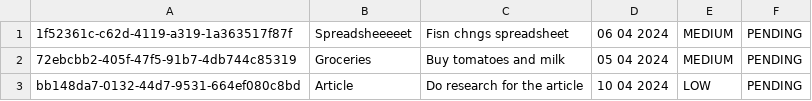
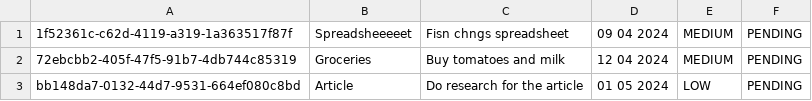
Before and after one commit to RenWro/ProjetoFinalTecnicasPogramacao, a CSV file: src/db/tasks.csv, drawn as a sheet.

```diff
--- a/src/db/tasks.csv
+++ b/src/db/tasks.csv
@@ -1,3 +1,3 @@
-1f52361c-c62d-4119-a319-1a363517f87f,Spreadsheeeeet,Fisn chngs spreadsheet,06 04 2024,MEDIUM,PENDING
-72ebcbb2-405f-47f5-91b7-4db744c85319,Groceries,Buy tomatoes and milk,05 04 2024,MEDIUM,PENDING
-bb148da7-0132-44d7-9531-664ef080c8bd,Article,Do research for the article,10 04 2024,LOW,PENDING
+1f52361c-c62d-4119-a319-1a363517f87f,Spreadsheeeeet,Fisn chngs spreadsheet,09 04 2024,MEDIUM,PENDING
+72ebcbb2-405f-47f5-91b7-4db744c85319,Groceries,Buy tomatoes and milk,12 04 2024,MEDIUM,PENDING
+bb148da7-0132-44d7-9531-664ef080c8bd,Article,Do research for the article,01 05 2024,LOW,PENDING
```
Also changed, not shown: out/production/projeto-final-tecnicas-programacao/db/tasks.csv, 7 other files.
